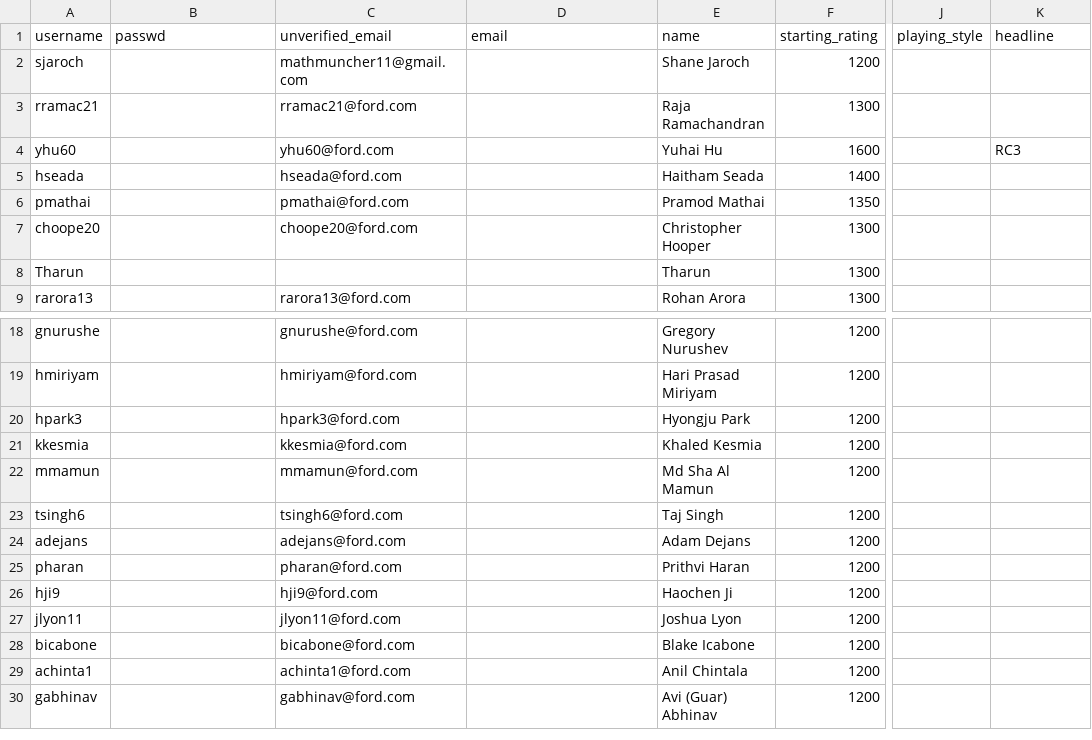
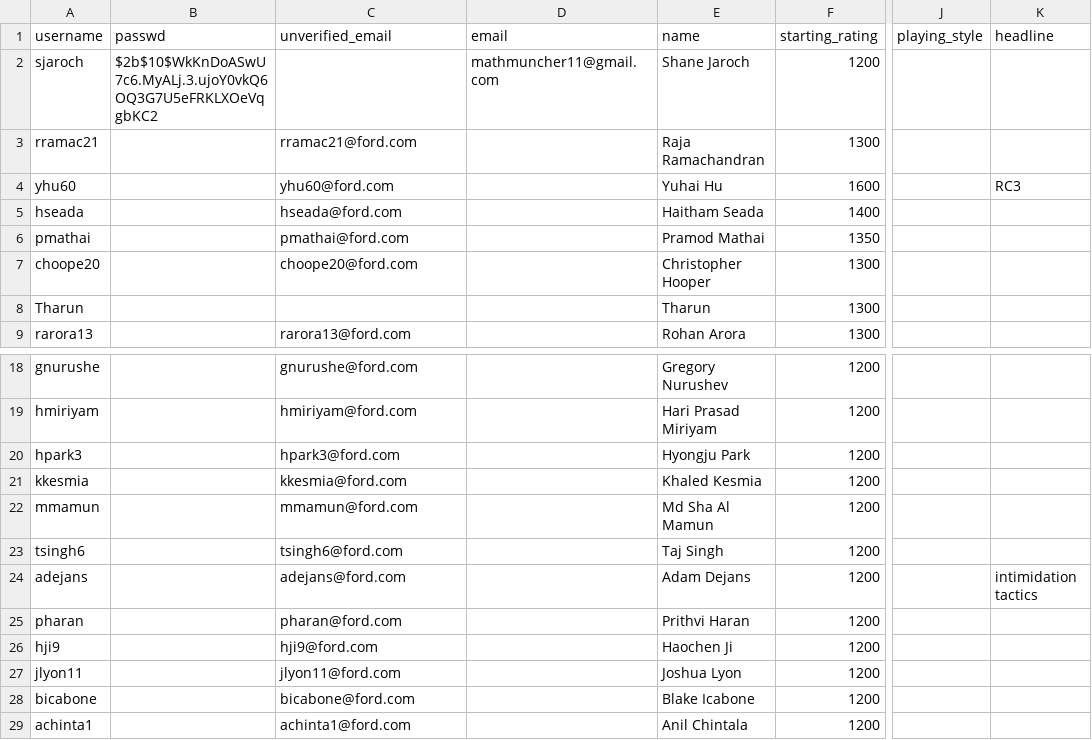
Before and after one commit to gamesguru/usatt-db, a CSV file: data/players.csv, drawn as a sheet; only a part is shown, gaps mark what is left out; the shorter side is filled out with more unchanged rows; the diff names each change by its address in the sheet, - before the commit and + after, or states it on an @@ line.

Commit message:
add tournament table, general improvements

```diff
--- a/data/players.csv
+++ b/data/players.csv
-B2 (passwd): (empty)
+B2 (passwd): $2b$10$WkKnDoASwU7c6.MyALj.3.ujoY0vkQ6OQ3G7U5eFRKLXOeVqgbKC2
-C2 (unverified_email): mathmuncher11@gmail.com
+C2 (unverified_email): (empty)
-D2 (email): (empty)
+D2 (email): mathmuncher11@gmail.com
-K24 (headline): (empty)
+K24 (headline): intimidation tactics
```
Also changed, not shown: data/scores_doubles.csv, data/scores_singles.csv, 4 other files.
